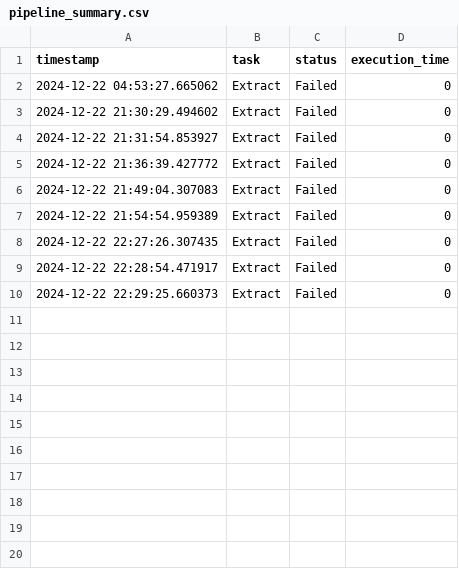
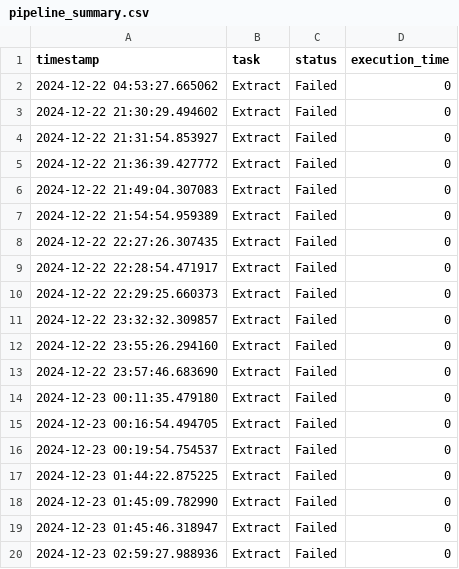
Before and after one commit to hudiyaresa/Data-Warehouse-Olist, a CSV file: pipeline_summary.csv, drawn as a sheet.

```diff
--- a/pipeline_summary.csv
+++ b/pipeline_summary.csv
@@ -10 +10,11 @@ timestamp,task,status,execution_time
 2024-12-22 22:29:25.660373,Extract,Failed,0
+2024-12-22 23:32:32.309857,Extract,Failed,0
+2024-12-22 23:55:26.294160,Extract,Failed,0
+2024-12-22 23:57:46.683690,Extract,Failed,0
+2024-12-23 00:11:35.479180,Extract,Failed,0
+2024-12-23 00:16:54.494705,Extract,Failed,0
+2024-12-23 00:19:54.754537,Extract,Failed,0
+2024-12-23 01:44:22.875225,Extract,Failed,0
+2024-12-23 01:45:09.782990,Extract,Failed,0
+2024-12-23 01:45:46.318947,Extract,Failed,0
+2024-12-23 02:59:27.988936,Extract,Failed,0
```
Also changed, not shown: 2 other files.
